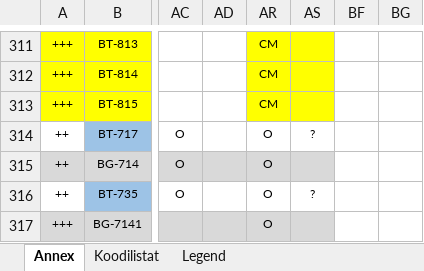
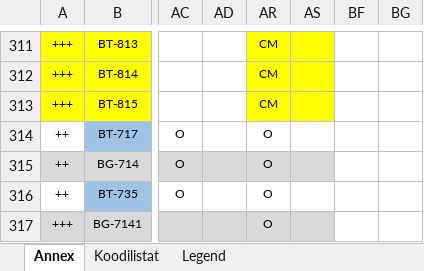
Before and after one commit to Hankintailmoitukset/hilma-api, an Excel workbook: National eForms - specifications version 0.95 public.xlsx, sheet Annex, drawn as a sheet; only a part is shown, gaps mark what is left out; values as stored, in another font and other column widths than the file's, no borders; conditional formats not drawn; the diff covers the shown part only; the diff names each change by its address in the sheet, - before the commit and + after, or states it on an @@ line.

Commit message:
Updated National eForms 0.95 specification excel

```diff
--- a/National eForms - specifications version 0.95 public.xlsx (sheet Annex)
+++ b/National eForms - specifications version 0.95 public.xlsx (sheet Annex)
-AS314: ?
+AS314: (empty)
-AS316: ?
+AS316: (empty)
```
Also changed, not shown: 1 added row, 9 edited cells and cell formats elsewhere in this sheet, charts or pictures.
